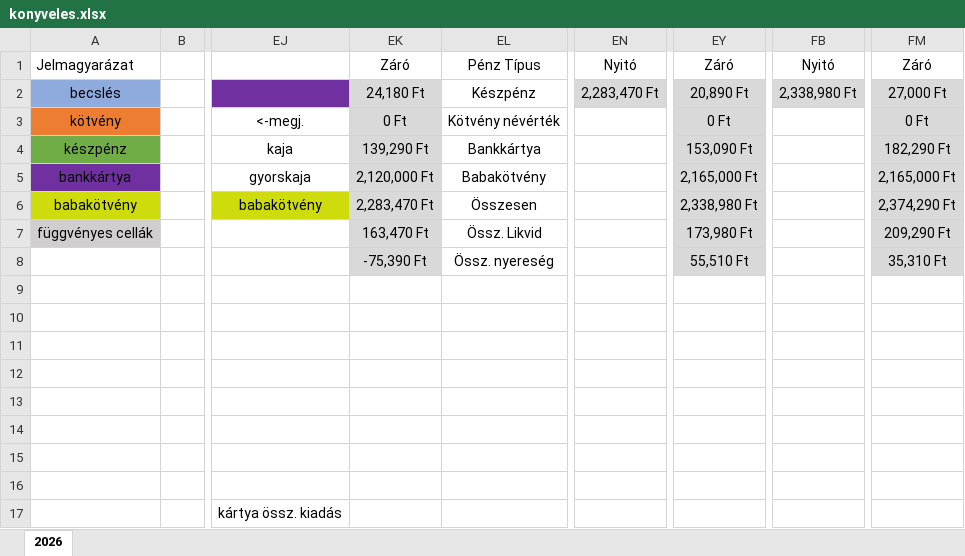
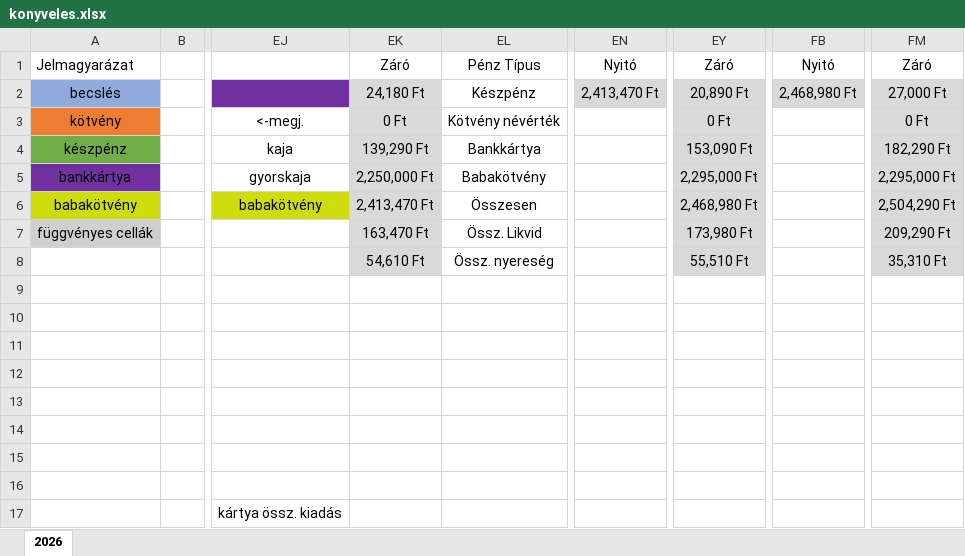
Before and after one commit to koppanybalazs08/Github-Projects, an Excel workbook: python/penzugy_vizualizator/konyveles.xlsx, sheet 2026, drawn as a sheet; only a part is shown, gaps mark what is left out; values as stored, in another font and other column widths than the file's, no borders; the diff names each change by its address in the sheet, - before the commit and + after, or states it on an @@ line.

Commit message:
tesztelés, dokumentálás, kód rendezés
-dokumentáció írás
-output generálás
-hónapok data_table-be helyezése
-kötvény és babakötvény feltételes plot-ra helyezése

```diff
--- a/python/penzugy_vizualizator/konyveles.xlsx (sheet 2026)
+++ b/python/penzugy_vizualizator/konyveles.xlsx (sheet 2026)
-EN2: 2,283,470 Ft
+EN2: 2,413,470 Ft
-FB2: 2,338,980 Ft
+FB2: 2,468,980 Ft
-EK5: 2,120,000 Ft
+EK5: 2,250,000 Ft
-EY5: 2,165,000 Ft
+EY5: 2,295,000 Ft
-FM5: 2,165,000 Ft
+FM5: 2,295,000 Ft
-EK6: 2,283,470 Ft
+EK6: 2,413,470 Ft
-EY6: 2,338,980 Ft
+EY6: 2,468,980 Ft
-FM6: 2,374,290 Ft
+FM6: 2,504,290 Ft
-EK8: -75,390 Ft
+EK8: 54,610 Ft
```
Also changed, not shown: 5 other files.
